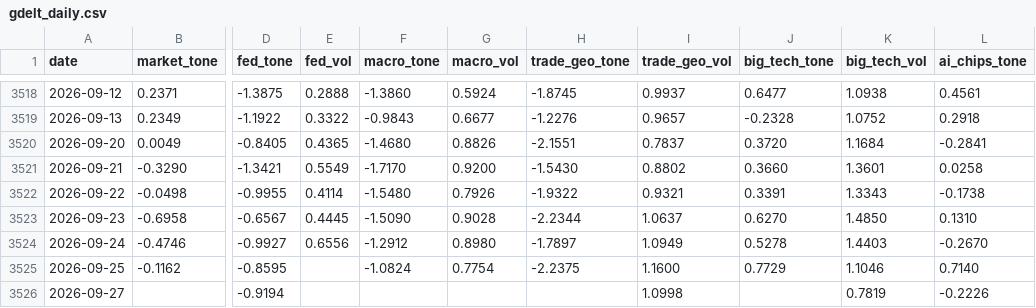
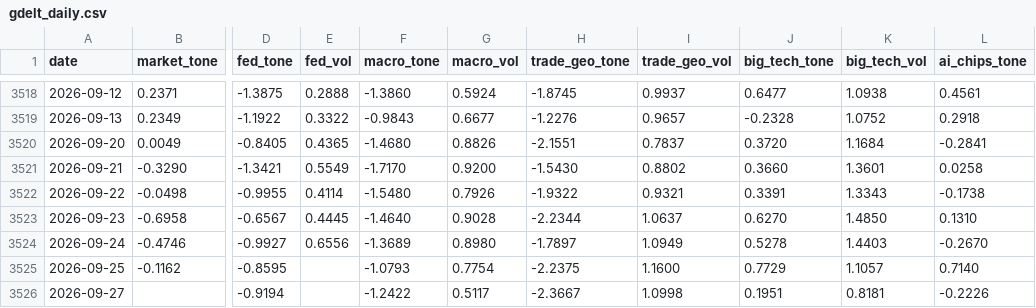
Before and after one commit to therbn12/nas100-data-relay, a CSV file: data/gdelt_daily.csv, drawn as a sheet; only a part is shown, gaps mark what is left out; the diff names each change by its address in the sheet, - before the commit and + after, or states it on an @@ line.

Commit message:
data refresh 2026-09-28T15:13:02Z

```diff
--- a/data/gdelt_daily.csv
+++ b/data/gdelt_daily.csv
-F3523 (macro_tone): -1.5090
+F3523 (macro_tone): -1.4640
-F3524 (macro_tone): -1.2912
+F3524 (macro_tone): -1.3689
-F3525 (macro_tone): -1.0824
+F3525 (macro_tone): -1.0793
-K3525 (big_tech_vol): 1.1046
+K3525 (big_tech_vol): 1.1057
-F3526 (macro_tone): (empty)
+F3526 (macro_tone): -1.2422
-G3526 (macro_vol): (empty)
+G3526 (macro_vol): 0.5117
-H3526 (trade_geo_tone): (empty)
+H3526 (trade_geo_tone): -2.3667
-J3526 (big_tech_tone): (empty)
+J3526 (big_tech_tone): 0.1951
-K3526 (big_tech_vol): 0.7819
+K3526 (big_tech_vol): 0.8181
```
